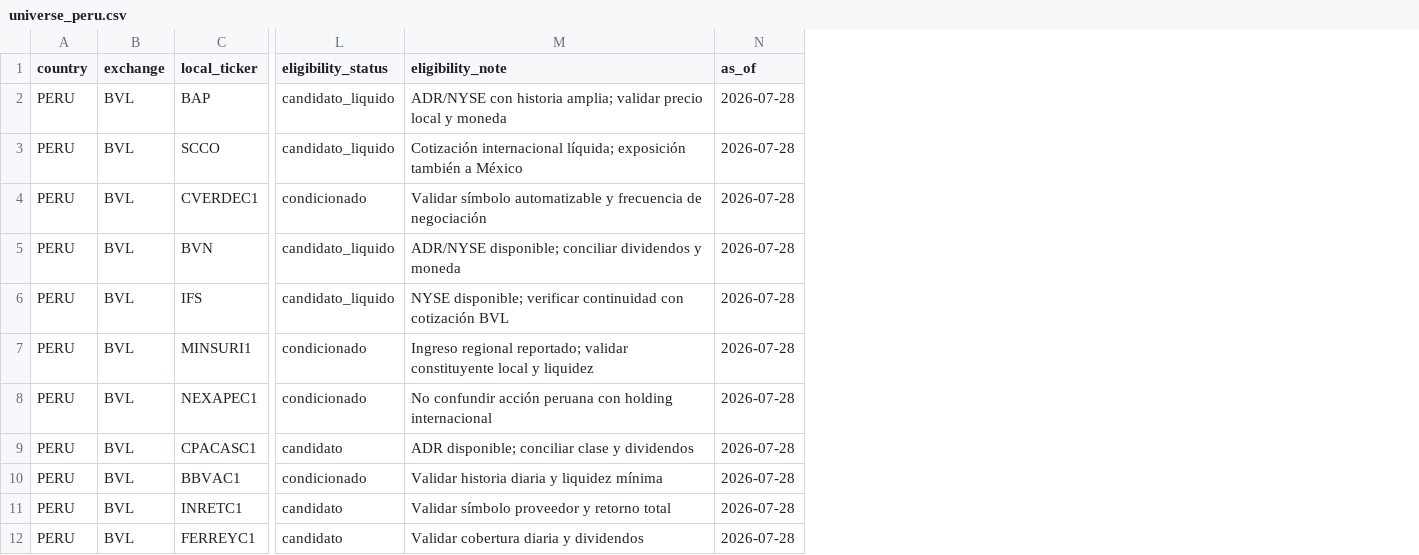
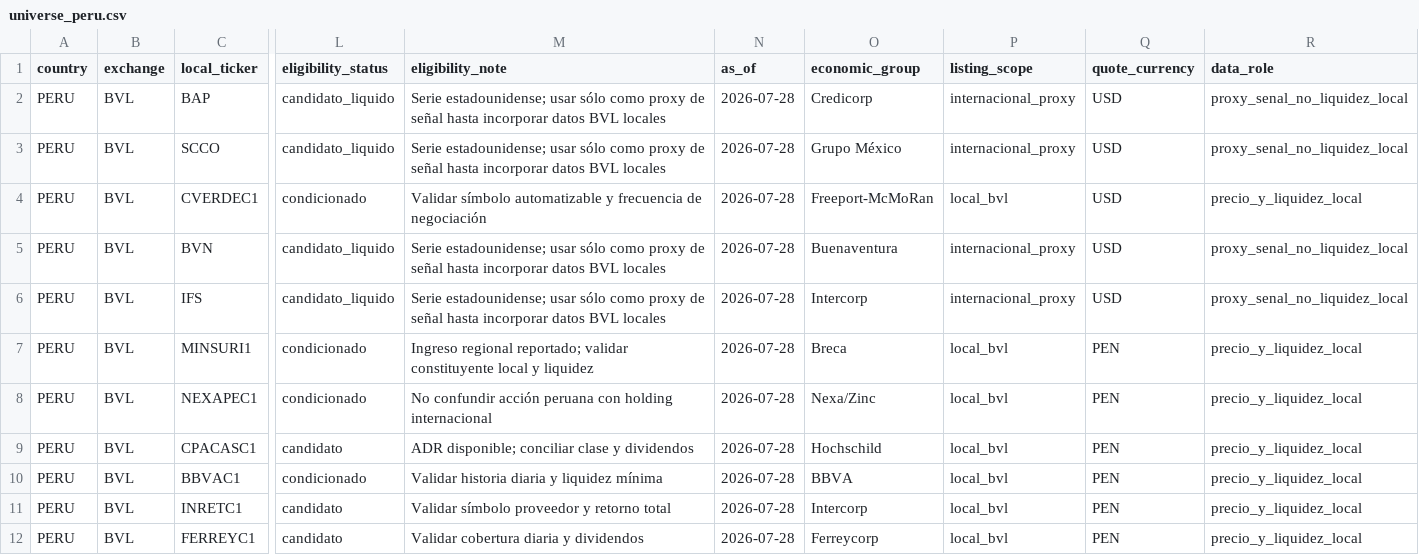
Before and after one commit to rodrigoaguirrediaz6644/alphadata-beta, a CSV file: config/universe_peru.csv, drawn as a sheet; only a part is shown, gaps mark what is left out; the diff names each change by its address in the sheet, - before the commit and + after, or states it on an @@ line.

Commit message:
data: distinguir cotizaciones locales y proxies en Perú

```diff
--- a/config/universe_peru.csv
+++ b/config/universe_peru.csv
+column O (economic_group), rows 2-12: Credicorp | Grupo México | Freeport-McMoRan | Buenaventura | Intercorp | Breca | Nexa/Zinc | Hochschild | BBVA | Intercorp | Ferreycorp
+column P (listing_scope), rows 2-12: internacional_proxy | internacional_proxy | local_bvl | internacional_proxy | internacional_proxy | local_bvl | local_bvl | local_bvl | local_bvl | local_bvl | local_bvl
+column Q (quote_currency), rows 2-12: USD | USD | USD | USD | USD | PEN | PEN | PEN | PEN | PEN | PEN
+column R (data_role), rows 2-12: proxy_senal_no_liquidez_local | proxy_senal_no_liquidez_local | precio_y_liquidez_local | proxy_senal_no_liquidez_local | proxy_senal_no_liquidez_local | precio_y_liquidez_local | precio_y_liquidez_local | precio_y_liquidez_local | precio_y_liquidez_local | precio_y_liquidez_local | precio_y_liquidez_local
-M2 (eligibility_note): ADR/NYSE con historia amplia; validar precio local y moneda
+M2 (eligibility_note): Serie estadounidense; usar sólo como proxy de señal hasta incorporar datos BVL locales
-M3 (eligibility_note): Cotización internacional líquida; exposición también a México
+M3 (eligibility_note): Serie estadounidense; usar sólo como proxy de señal hasta incorporar datos BVL locales
-M5 (eligibility_note): ADR/NYSE disponible; conciliar dividendos y moneda
+M5 (eligibility_note): Serie estadounidense; usar sólo como proxy de señal hasta incorporar datos BVL locales
-M6 (eligibility_note): NYSE disponible; verificar continuidad con cotización BVL
+M6 (eligibility_note): Serie estadounidense; usar sólo como proxy de señal hasta incorporar datos BVL locales
```
